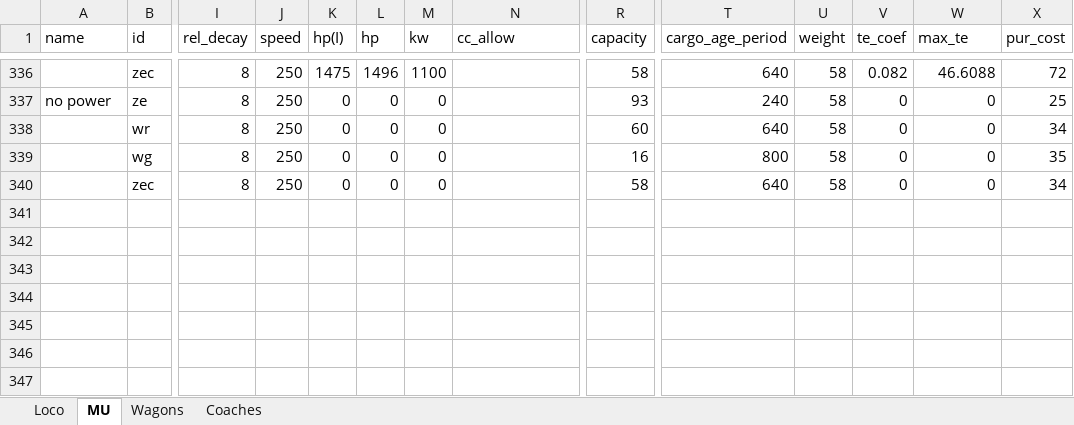
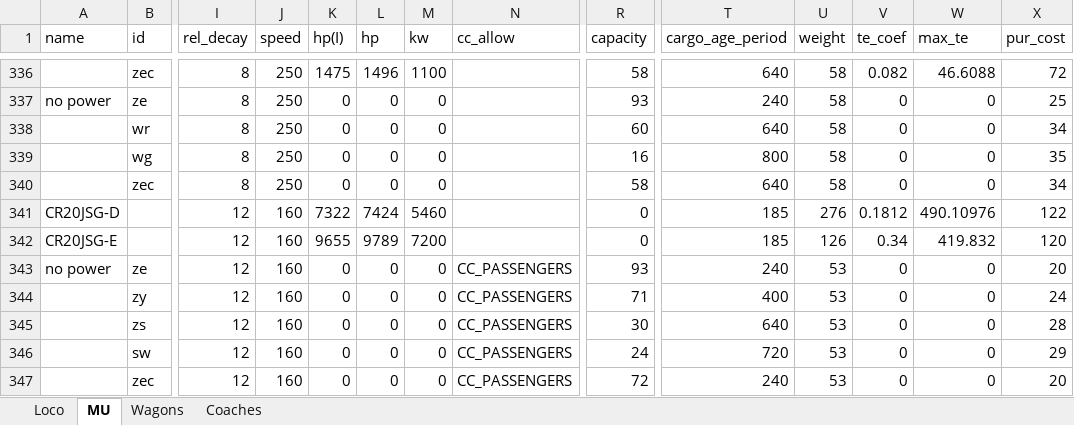
Before and after one commit to OpenTTD-China-Set/China-Set-Trains, an Excel workbook: docs/China Set Trains.xlsx, sheet MU, drawn as a sheet; only a part is shown, gaps mark what is left out; values as stored, in another font and other column widths than the file's, no borders; rows hold the shown columns only; the diff names each change by its address in the sheet, - before the commit and + after, or states it on an @@ line.

```diff
--- a/docs/China Set Trains.xlsx (sheet MU)
+++ b/docs/China Set Trains.xlsx (sheet MU)
+row 341: CR20JSG-D |  | 12 | 160 | 7322 | 7424 | 5460 |  | 0 | 185 | 276 | 0.1812 | 490.10976 | 122
+row 342: CR20JSG-E |  | 12 | 160 | 9655 | 9789 | 7200 |  | 0 | 185 | 126 | 0.34 | 419.832 | 120
+row 343: no power | ze | 12 | 160 | 0 | 0 | 0 | CC_PASSENGERS | 93 | 240 | 53 | 0 | 0 | 20
+row 344:  | zy | 12 | 160 | 0 | 0 | 0 | CC_PASSENGERS | 71 | 400 | 53 | 0 | 0 | 24
+row 345:  | zs | 12 | 160 | 0 | 0 | 0 | CC_PASSENGERS | 30 | 640 | 53 | 0 | 0 | 28
+row 346:  | sw | 12 | 160 | 0 | 0 | 0 | CC_PASSENGERS | 24 | 720 | 53 | 0 | 0 | 29
+row 347:  | zec | 12 | 160 | 0 | 0 | 0 | CC_PASSENGERS | 72 | 240 | 53 | 0 | 0 | 20
```
Also changed, not shown: 19 other files.
